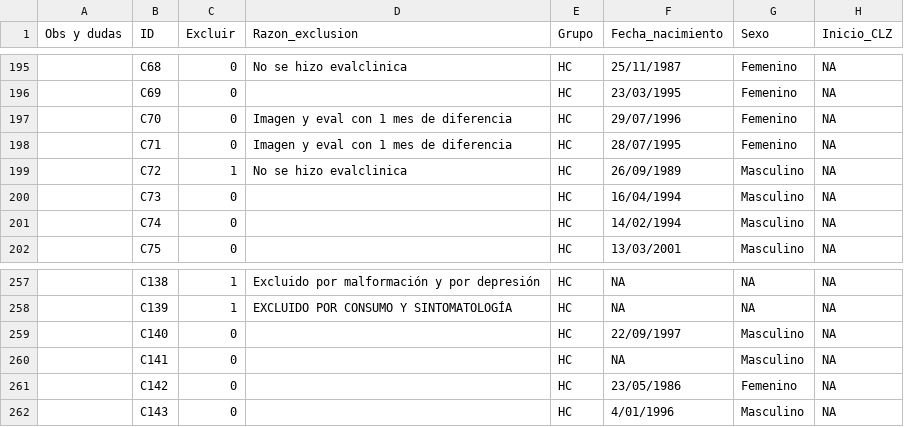
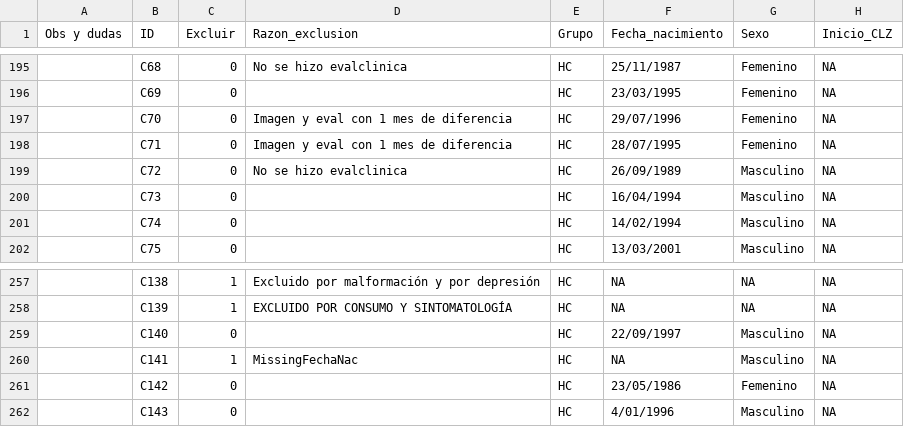
Before and after one commit to angietep/Striatocortical-connectivity-FEPtrt, a CSV file: LongitudinalPLOT/subjects_May2024.csv, drawn as a sheet; only a part is shown, gaps mark what is left out; the diff names each change by its address in the sheet, - before the commit and + after, or states it on an @@ line.

```diff
--- a/LongitudinalPLOT/subjects_May2024.csv
+++ b/LongitudinalPLOT/subjects_May2024.csv
-C199 (Excluir): 1
+C199 (Excluir): 0
-C260 (Excluir): 0
+C260 (Excluir): 1
-D260 (Razon_exclusion): (empty)
+D260 (Razon_exclusion): MissingFechaNac
```
Also changed, not shown: LongitudinalPLOT/subjects_finallist_DIT.csv, 4 other files.
